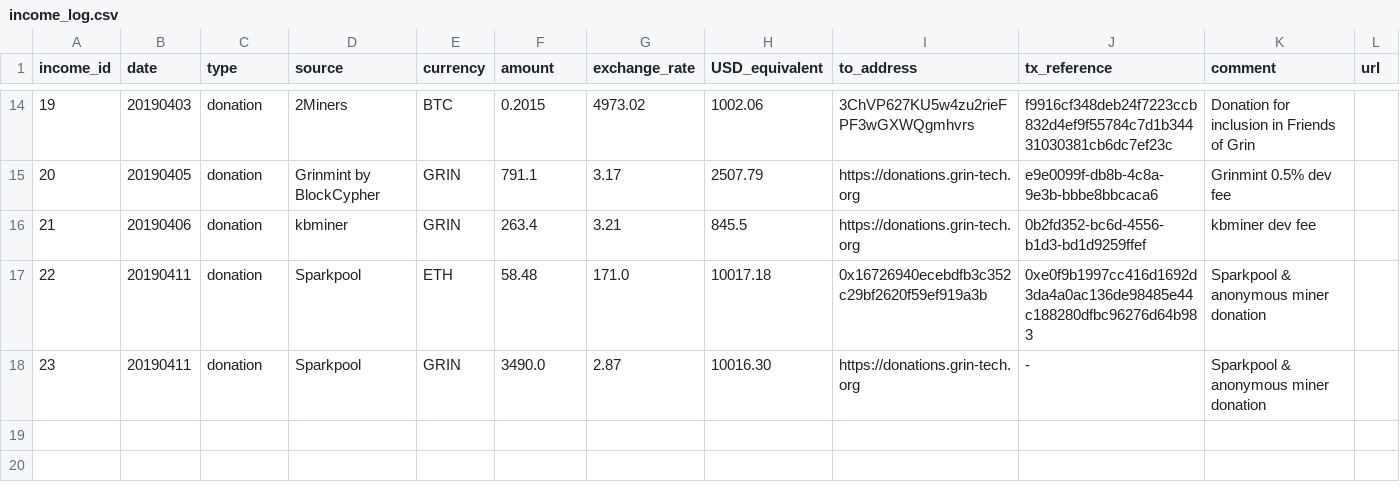
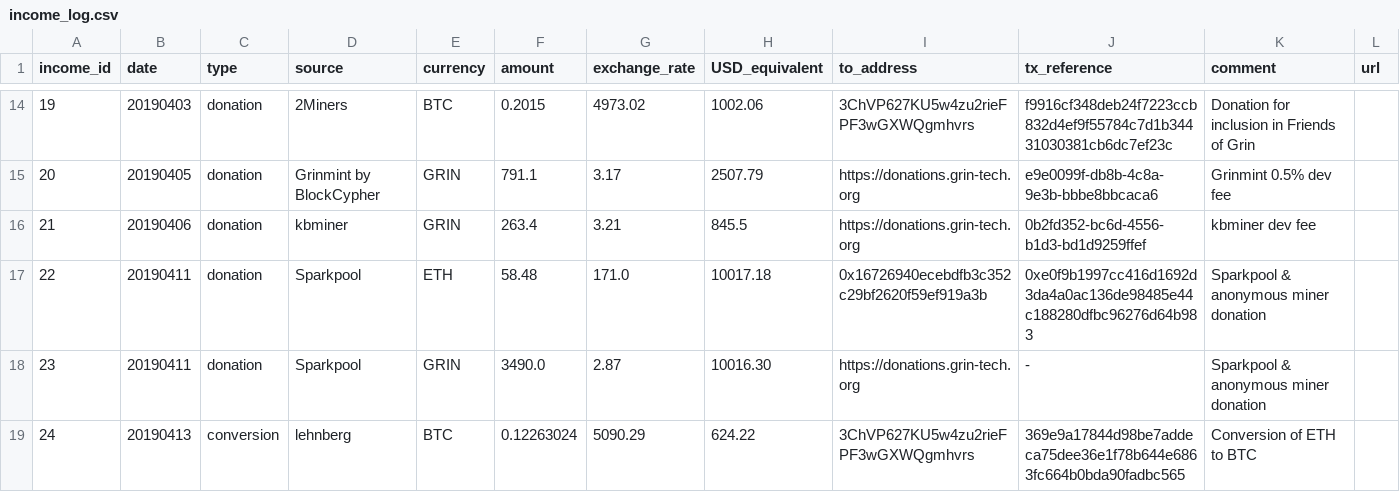
Before and after one commit to mimblewimble/grin-pm, a CSV file: financials/income_log.csv, drawn as a sheet; only a part is shown, gaps mark what is left out.

```diff
--- a/financials/income_log.csv
+++ b/financials/income_log.csv
@@ -18 +18,2 @@ income_id,date,type,source,currency,amount,exchange_rate,USD_equivalent,to_addre
 23,20190411,donation,Sparkpool,GRIN,3490.0,2.87,10016.30,https://donations.grin-tech.org,-,Sparkpool & anonymous miner donation,
+24,20190413,conversion,lehnberg,BTC,0.12263024,5090.29,624.22,3ChVP627KU5w4zu2rieFPF3wGXWQgmhvrs,369e9a17844d98be7addeca75dee36e1f78b644e6863fc664b0bda90fadbc565,Conversion of ETH to BTC,
```
Also changed, not shown: financials/spending_log.csv.
